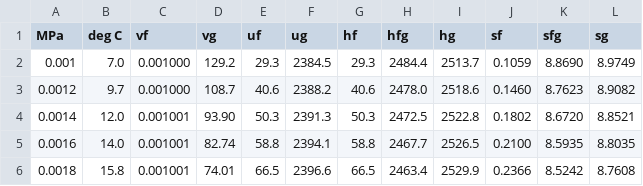
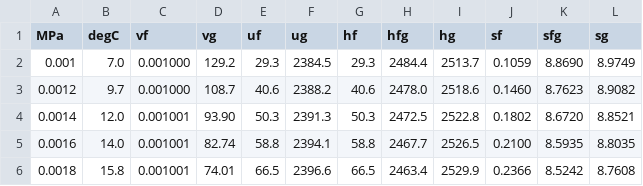
Before and after one commit to cse-bristol/110-thermos-ui, a CSV file: src/thermos_util/steam-tables.csv, drawn as a sheet; only a part is shown.

```diff
--- a/src/thermos_util/steam-tables.csv
+++ b/src/thermos_util/steam-tables.csv
@@ -1,2 +1,2 @@
-  MPa,  deg C,     vf,     vg,      uf,      ug,     hf,     hfg      ,    hg,      sf,   sfg,    sg,
+  MPa,  degC,     vf,     vg,      uf,      ug,     hf,     hfg      ,    hg,      sf,   sfg,    sg,
 0.001,7.0,0.001000,129.2,29.3,2384.5,29.3,2484.4,2513.7,0.1059,8.8690,8.9749,
```
Also changed, not shown: 19 other files.
